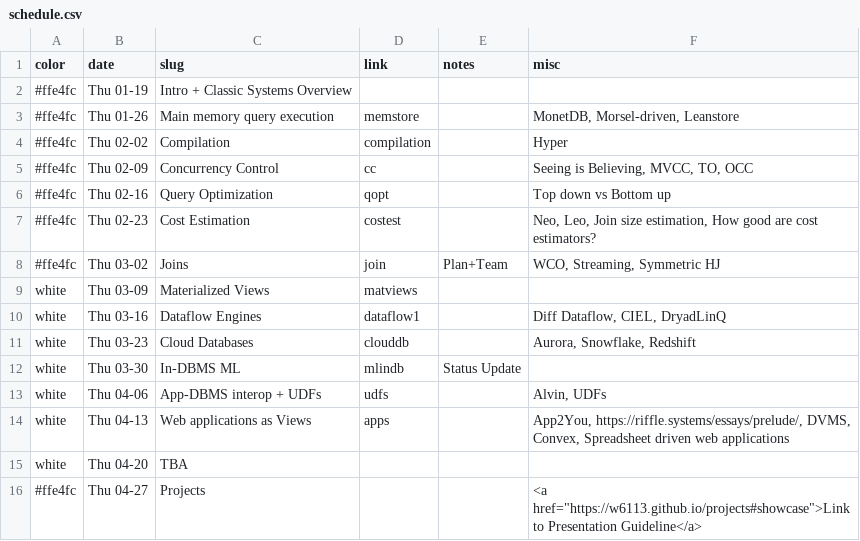
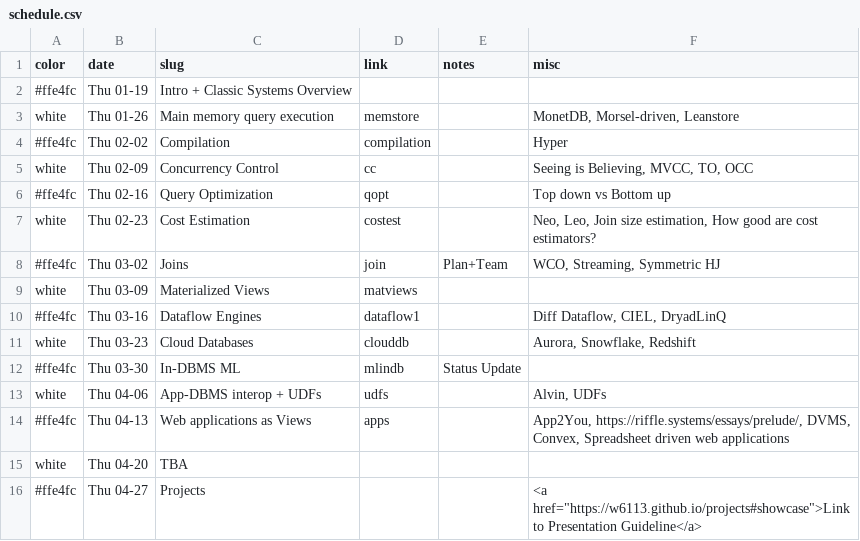
Before and after one commit to w6113/website_2022, a CSV file: _data/schedule.csv, drawn as a sheet.

```diff
--- a/_data/schedule.csv
+++ b/_data/schedule.csv
@@ -2,14 +2,14 @@ color,date,slug,link,notes,misc
 #ffe4fc,Thu 01-19,Intro + Classic Systems Overview,,,
-#ffe4fc,Thu 01-26,Main memory query execution,memstore,,"MonetDB, Morsel-driven, Leanstore"
+white,Thu 01-26,Main memory query execution,memstore,,"MonetDB, Morsel-driven, Leanstore"
 #ffe4fc,Thu 02-02,Compilation,compilation,,Hyper
-#ffe4fc,Thu 02-09,Concurrency Control,cc,,"Seeing is Believing, MVCC, TO, OCC"
+white,Thu 02-09,Concurrency Control,cc,,"Seeing is Believing, MVCC, TO, OCC"
 #ffe4fc,Thu 02-16,Query Optimization,qopt,,Top down vs Bottom up
-#ffe4fc,Thu 02-23,Cost Estimation,costest,,"Neo, Leo, Join size estimation, How good are cost estimators?"
+white,Thu 02-23,Cost Estimation,costest,,"Neo, Leo, Join size estimation, How good are cost estimators?"
 #ffe4fc,Thu 03-02,Joins,join,Plan+Team,"WCO, Streaming, Symmetric HJ"
 white,Thu 03-09,Materialized Views,matviews,,
-white,Thu 03-16,Dataflow Engines,dataflow1,,"Diff Dataflow, CIEL, DryadLinQ"
+#ffe4fc,Thu 03-16,Dataflow Engines,dataflow1,,"Diff Dataflow, CIEL, DryadLinQ"
 white,Thu 03-23,Cloud Databases,clouddb,,"Aurora, Snowflake, Redshift"
-white,Thu 03-30,In-DBMS ML,mlindb,Status Update,
+#ffe4fc,Thu 03-30,In-DBMS ML,mlindb,Status Update,
 white,Thu 04-06,App-DBMS interop + UDFs,udfs,,"Alvin, UDFs"
-white,Thu 04-13,Web applications as Views,apps,,"App2You, https://riffle.systems/essays/prelude/, DVMS, Convex, Spreadsheet driven web applications"
+#ffe4fc,Thu 04-13,Web applications as Views,apps,,"App2You, https://riffle.systems/essays/prelude/, DVMS, Convex, Spreadsheet driven web applications"
 white,Thu 04-20,TBA,,,
```
Also changed, not shown: 1 other file.
